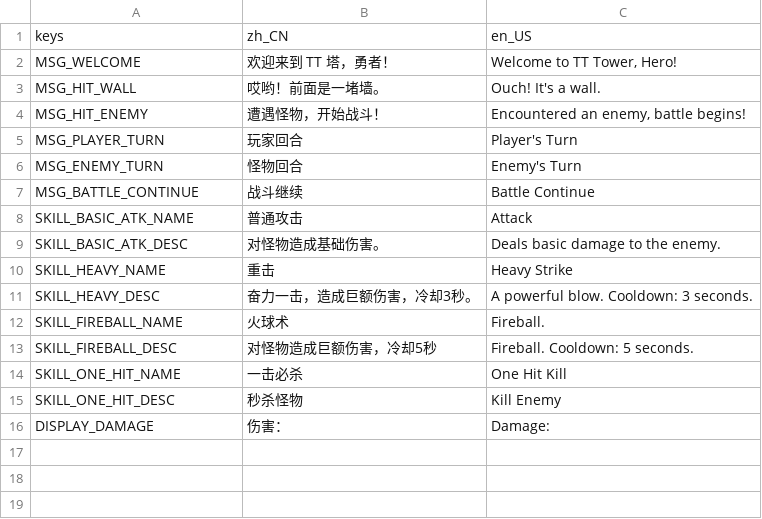
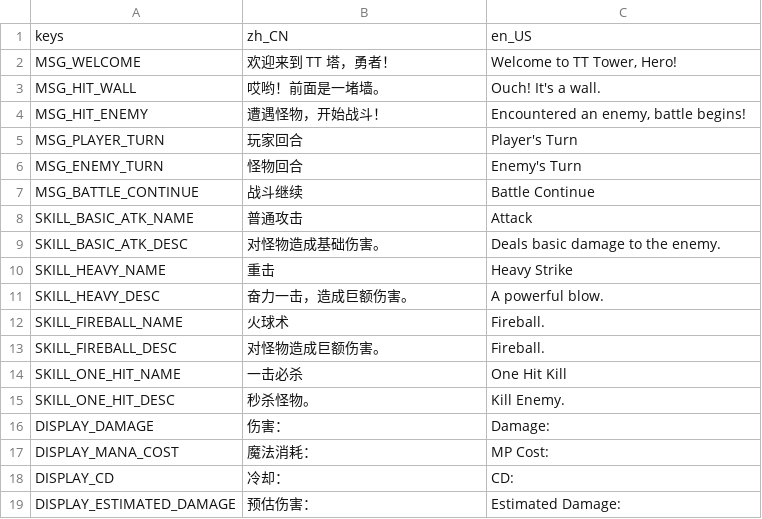
Before and after one commit to yifan-lee/ATB_Tower_Climber, a CSV file: locale/texts.csv, drawn as a sheet.

Commit message:
add mana cost system

```diff
--- a/locale/texts.csv
+++ b/locale/texts.csv
@@ -10,7 +10,10 @@ SKILL_BASIC_ATK_DESC,对怪物造成基础伤害。,Deals basic damage to the en
 SKILL_HEAVY_NAME,重击,Heavy Strike
-SKILL_HEAVY_DESC,奋力一击，造成巨额伤害，冷却3秒。,A powerful blow. Cooldown: 3 seconds.
+SKILL_HEAVY_DESC,奋力一击，造成巨额伤害。,A powerful blow.
 SKILL_FIREBALL_NAME,火球术,Fireball.
-SKILL_FIREBALL_DESC,对怪物造成巨额伤害，冷却5秒,Fireball. Cooldown: 5 seconds.
+SKILL_FIREBALL_DESC,对怪物造成巨额伤害。,Fireball.
 SKILL_ONE_HIT_NAME,一击必杀,One Hit Kill
-SKILL_ONE_HIT_DESC,秒杀怪物,Kill Enemy
+SKILL_ONE_HIT_DESC,秒杀怪物。,Kill Enemy.
 DISPLAY_DAMAGE,伤害：,"Damage: "
+DISPLAY_MANA_COST,魔法消耗：,"MP Cost: "
+DISPLAY_CD,冷却：,"CD: "
+DISPLAY_ESTIMATED_DAMAGE,预估伤害：,"Estimated Damage: "
```
Also changed, not shown: 10 other files.
